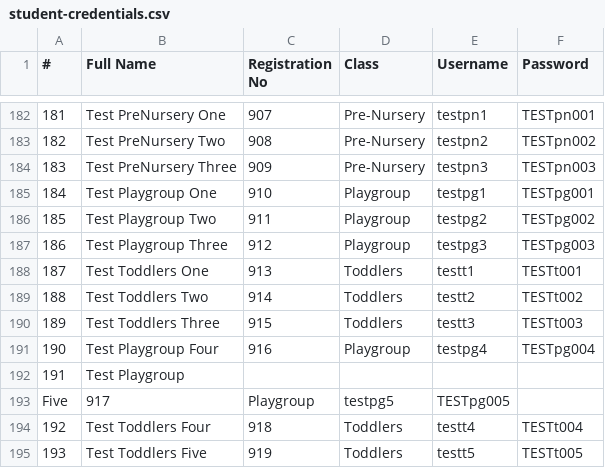
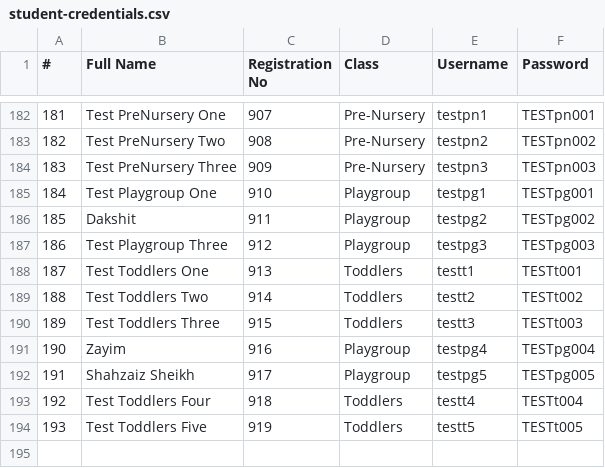
Before and after one commit to Jammu-MMI/mmi, a CSV file: csv/student-credentials.csv, drawn as a sheet; only a part is shown, gaps mark what is left out.

Commit message:
correct names for new students

```diff
--- a/csv/student-credentials.csv
+++ b/csv/student-credentials.csv
@@ -185,3 +185,3 @@
 184,Test Playgroup One,910,Playgroup,testpg1,TESTpg001
-185,Test Playgroup Two,911,Playgroup,testpg2,TESTpg002
+185,Dakshit,911,Playgroup,testpg2,TESTpg002
 186,Test Playgroup Three,912,Playgroup,testpg3,TESTpg003
@@ -190,5 +190,4 @@
 189,Test Toddlers Three,915,Toddlers,testt3,TESTt003
-190,Test Playgroup Four,916,Playgroup,testpg4,TESTpg004
-191,Test Playgroup
-Five,917,Playgroup,testpg5,TESTpg005
+190,Zayim,916,Playgroup,testpg4,TESTpg004
+191,Shahzaiz Sheikh,917,Playgroup,testpg5,TESTpg005
 192,Test Toddlers Four,918,Toddlers,testt4,TESTt004
```
Also changed, not shown: 1 other file.
